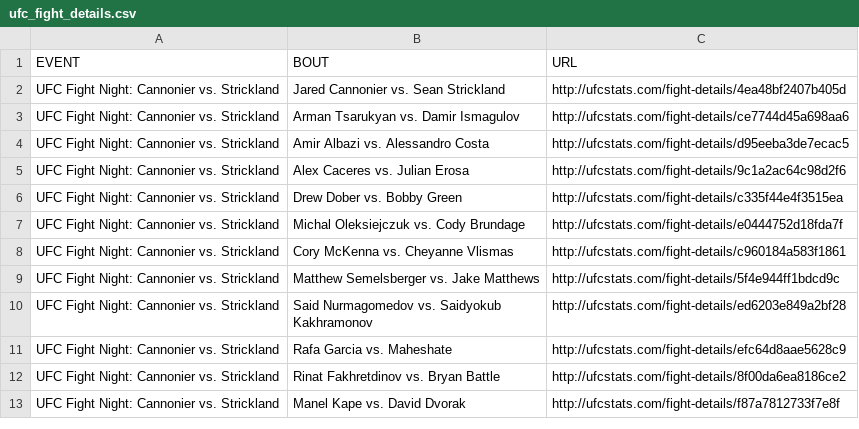
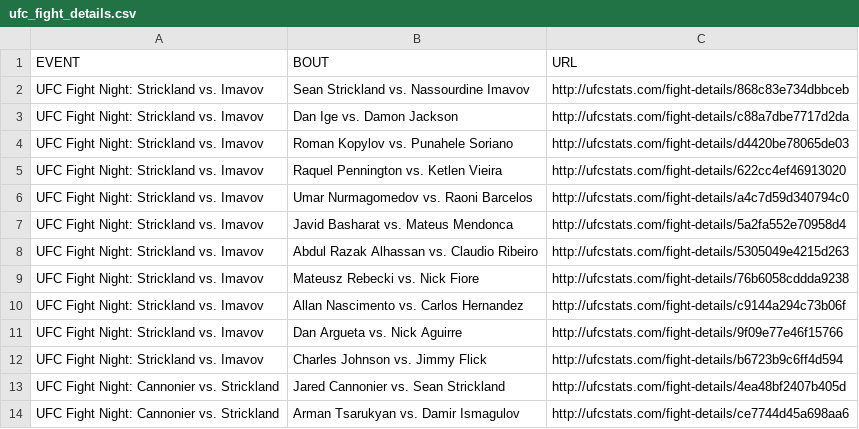
Before and after one commit to YashD5291/UFC-Stats-Scrap, a CSV file: ufc_fight_details.csv, drawn as a sheet; only a part is shown; the shorter side is filled out with more unchanged rows; the diff names each change by its address in the sheet, - before the commit and + after, or states it on an @@ line.

Commit message:
2023-01-15 data refresh

```diff
--- a/ufc_fight_details.csv
+++ b/ufc_fight_details.csv
+row 2: UFC Fight Night: Strickland vs. Imavov | Sean Strickland vs. Nassourdine Imavov | http://ufcstats.com/fight-details/868c83e734dbbceb
+row 3: UFC Fight Night: Strickland vs. Imavov | Dan Ige vs. Damon Jackson | http://ufcstats.com/fight-details/c88a7dbe7717d2da
+row 4: UFC Fight Night: Strickland vs. Imavov | Roman Kopylov vs. Punahele Soriano | http://ufcstats.com/fight-details/d4420be78065de03
+row 5: UFC Fight Night: Strickland vs. Imavov | Raquel Pennington vs. Ketlen Vieira | http://ufcstats.com/fight-details/622cc4ef46913020
+row 6: UFC Fight Night: Strickland vs. Imavov | Umar Nurmagomedov vs. Raoni Barcelos | http://ufcstats.com/fight-details/a4c7d59d340794c0
+row 7: UFC Fight Night: Strickland vs. Imavov | Javid Basharat vs. Mateus Mendonca | http://ufcstats.com/fight-details/5a2fa552e70958d4
+row 8: UFC Fight Night: Strickland vs. Imavov | Abdul Razak Alhassan vs. Claudio Ribeiro | http://ufcstats.com/fight-details/5305049e4215d263
+row 9: UFC Fight Night: Strickland vs. Imavov | Mateusz Rebecki vs. Nick Fiore | http://ufcstats.com/fight-details/76b6058cddda9238
+row 10: UFC Fight Night: Strickland vs. Imavov | Allan Nascimento vs. Carlos Hernandez | http://ufcstats.com/fight-details/c9144a294c73b06f
+row 11: UFC Fight Night: Strickland vs. Imavov | Dan Argueta vs. Nick Aguirre | http://ufcstats.com/fight-details/9f09e77e46f15766
+row 12: UFC Fight Night: Strickland vs. Imavov | Charles Johnson vs. Jimmy Flick | http://ufcstats.com/fight-details/b6723b9c6ff4d594
```
Also changed, not shown: ufc_event_details.csv, 1 other file.
